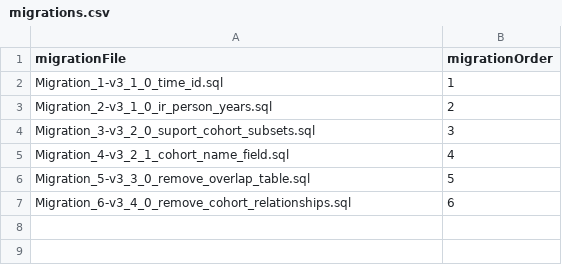
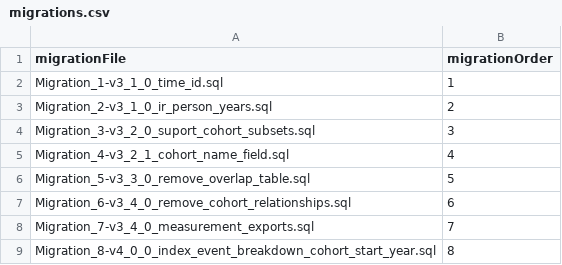
Before and after one commit to OHDSI/CohortDiagnostics, a CSV file: inst/cohort-diagnostics-ref/migrations.csv, drawn as a sheet; the diff names each change by its address in the sheet, - before the commit and + after, or states it on an @@ line.

Commit message:
Add cohort start year to index event breakdown (#1197)
The index event breakdown was aggregated over the whole cohort, so a
temporal shift in index event codes (for example a deprecated HCPCS code
causing a drop in cohort incidence) could not be seen.

CohortEntryBreakdown.sql now groups by YEAR(cohort_start_date) in all
three union branches and in the outer aggregation, and
index_event_breakdown gains a cohort_start_year column.

cohort_start_year is part of the primary key: without it every year for
the same concept/cohort/database/domain combination would look like a
duplicate primary key to makeDataExportable() and the run would abort.
This was found by running executeDiagnostics() against the demo CDM.

Existing results schemas are upgraded by
Migration_8-v4_0_0_index_event_breakdown_cohort_start_year.sql, which
backfills prior rows with -1 (year not recorded). The migrations
reference is updated for both this migration and the previously omitted
Migration_7.

The table definition in CreateResultsDataModel.sql is deliberately left
unchanged. createResultsDataModel() creates the tables and then runs the
migrations in a single call, so adding the column to both means the
migration fails with 'column cohort_start_year already exists'. The
migration is the single place the column is added.

Verified on the 10K Synthea demo CDM: 81 distinct cohort start years,
concept counts reconciling exactly with the cohort size (634), no NULL
or sentinel years, and all four render permutations of the SQL
executing on postgres.

Adds 17 unit tests covering SQL rendering, the results data model, and
the primary key regression.

```diff
--- a/inst/cohort-diagnostics-ref/migrations.csv
+++ b/inst/cohort-diagnostics-ref/migrations.csv
+row 8: Migration_7-v3_4_0_measurement_exports.sql | 7
+row 9: Migration_8-v4_0_0_index_event_breakdown_cohort_start_year.sql | 8
```
Also changed, not shown: inst/cohort-diagnostics-ref/resultsDataModelSpecification.csv, 7 other files.
